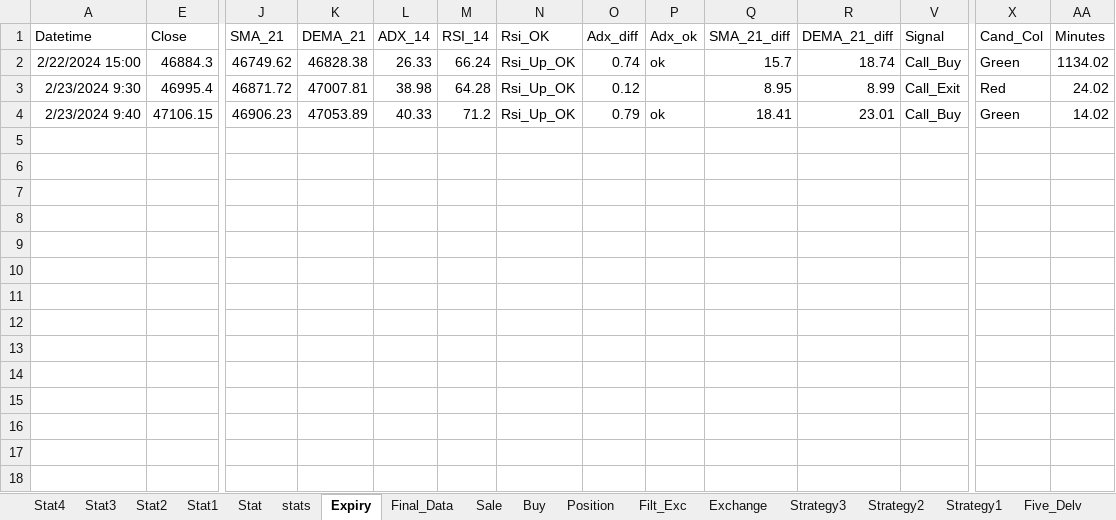
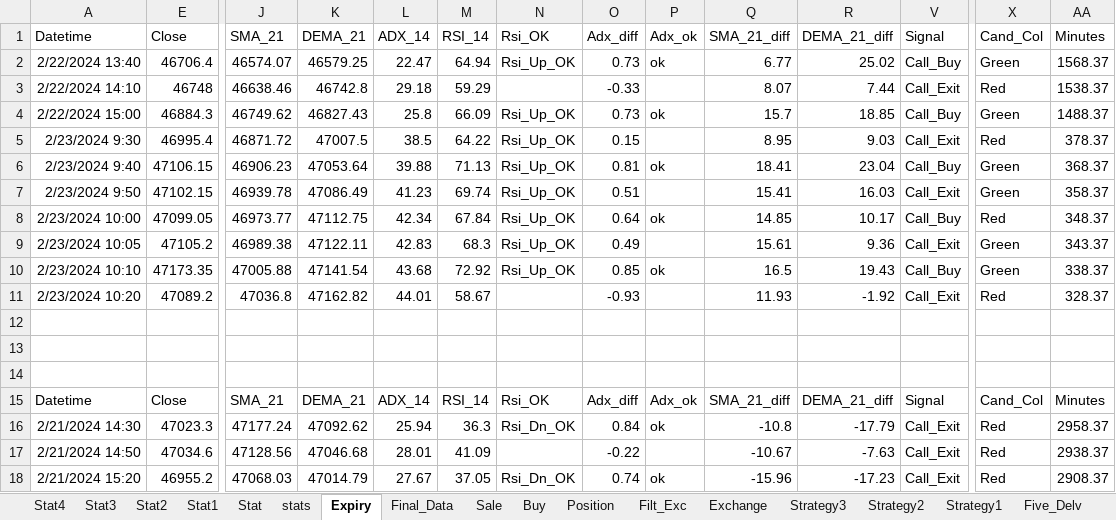
Before and after one commit to mkbairwa942/mkbairwa, an Excel workbook: haresh_trending.xlsx, sheet Expiry, drawn as a sheet; only a part is shown, gaps mark what is left out; values as stored, in another font and other column widths than the file's, no borders; addresses are those after the commit; rows hold the shown columns only; the diff covers the shown part only; the diff names each change by its address in the sheet, - before the commit and + after, or states it on an @@ line.

```diff
--- a/haresh_trending.xlsx (sheet Expiry)
+++ b/haresh_trending.xlsx (sheet Expiry)
+row 2: 2/22/2024 13:40 | 46706.4 | 46574.07 | 46579.25 | 22.47 | 64.94 | Rsi_Up_OK | 0.73 | ok | 6.77 | 25.02 | Call_Buy | Green | 1568.37
+row 3: 2/22/2024 14:10 | 46748 | 46638.46 | 46742.8 | 29.18 | 59.29 |  | -0.33 |  | 8.07 | 7.44 | Call_Exit | Red | 1538.37
-K4 (DEMA_21): 46828.38
+K4 (DEMA_21): 46827.43
-L4 (ADX_14): 26.33
+L4 (ADX_14): 25.8
-M4 (RSI_14): 66.24
+M4 (RSI_14): 66.09
-O4 (Adx_diff): 0.74
+O4 (Adx_diff): 0.73
-R4 (DEMA_21_diff): 18.74
+R4 (DEMA_21_diff): 18.85
-AA4 (Minutes): 1134.02
+AA4 (Minutes): 1488.37
-K5 (DEMA_21): 47007.81
+K5 (DEMA_21): 47007.5
-L5 (ADX_14): 38.98
+L5 (ADX_14): 38.5
-M5 (RSI_14): 64.28
+M5 (RSI_14): 64.22
-O5 (Adx_diff): 0.12
+O5 (Adx_diff): 0.15
-R5 (DEMA_21_diff): 8.99
+R5 (DEMA_21_diff): 9.03
-AA5 (Minutes): 24.02
+AA5 (Minutes): 378.37
-K6 (DEMA_21): 47053.89
+K6 (DEMA_21): 47053.64
-L6 (ADX_14): 40.33
+L6 (ADX_14): 39.88
-M6 (RSI_14): 71.2
+M6 (RSI_14): 71.13
-O6 (Adx_diff): 0.79
+O6 (Adx_diff): 0.81
-R6 (DEMA_21_diff): 23.01
+R6 (DEMA_21_diff): 23.04
-AA6 (Minutes): 14.02
+AA6 (Minutes): 368.37
+row 7: 2/23/2024 9:50 | 47102.15 | 46939.78 | 47086.49 | 41.23 | 69.74 | Rsi_Up_OK | 0.51 |  | 15.41 | 16.03 | Call_Exit | Green | 358.37
+row 8: 2/23/2024 10:00 | 47099.05 | 46973.77 | 47112.75 | 42.34 | 67.84 | Rsi_Up_OK | 0.64 | ok | 14.85 | 10.17 | Call_Buy | Red | 348.37
+row 9: 2/23/2024 10:05 | 47105.2 | 46989.38 | 47122.11 | 42.83 | 68.3 | Rsi_Up_OK | 0.49 |  | 15.61 | 9.36 | Call_Exit | Green | 343.37
+row 10: 2/23/2024 10:10 | 47173.35 | 47005.88 | 47141.54 | 43.68 | 72.92 | Rsi_Up_OK | 0.85 | ok | 16.5 | 19.43 | Call_Buy | Green | 338.37
+row 11: 2/23/2024 10:20 | 47089.2 | 47036.8 | 47162.82 | 44.01 | 58.67 |  | -0.93 |  | 11.93 | -1.92 | Call_Exit | Red | 328.37
+row 12: (empty)
+row 13: (empty)
+row 14: (empty)
+row 15: Datetime | Close | SMA_21 | DEMA_21 | ADX_14 | RSI_14 | Rsi_OK | Adx_diff | Adx_ok | SMA_21_diff | DEMA_21_diff | Signal | Cand_Col | Minutes
+row 16: 2/21/2024 14:30 | 47023.3 | 47177.24 | 47092.62 | 25.94 | 36.3 | Rsi_Dn_OK | 0.84 | ok | -10.8 | -17.79 | Call_Exit | Red | 2958.37
+row 17: 2/21/2024 14:50 | 47034.6 | 47128.56 | 47046.68 | 28.01 | 41.09 |  | -0.22 |  | -10.67 | -7.63 | Call_Exit | Red | 2938.37
+row 18: 2/21/2024 15:20 | 46955.2 | 47068.03 | 47014.79 | 27.67 | 37.05 | Rsi_Dn_OK | 0.74 | ok | -15.96 | -17.23 | Call_Exit | Red | 2908.37
```
Also changed, not shown: 11 added rows elsewhere in this sheet, sheet stats, sheet Final_Data, sheet Position, sheet Sale, sheet Buy, hidden cells, 5 other files.
